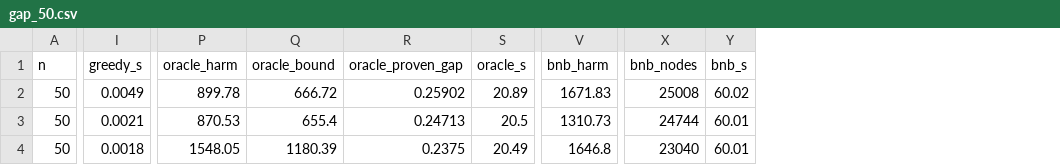
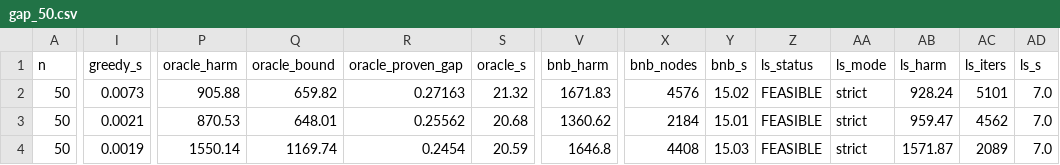
Before and after one commit to realastronics/UrjaNiyam, a CSV file: Data/processed/benchmarks/gap_50.csv, drawn as a sheet; only a part is shown, gaps mark what is left out; the diff covers the shown part only; the diff names each change by its address in the sheet, - before the commit and + after, or states it on an @@ line.

Commit message:
50 gap csv

```diff
--- a/Data/processed/benchmarks/gap_50.csv
+++ b/Data/processed/benchmarks/gap_50.csv
+column Z (ls_status), rows 2-4: all FEASIBLE
+column AA (ls_mode), rows 2-4: all strict
+column AB (ls_harm), rows 2-4: 928.24 | 959.47 | 1571.87
+column AC (ls_iters), rows 2-4: 5101 | 4562 | 2089
+column AD (ls_s), rows 2-4: all 7.0
-I2 (greedy_s): 0.0049
+I2 (greedy_s): 0.0073
-P2 (oracle_harm): 899.78
+P2 (oracle_harm): 905.88
-Q2 (oracle_bound): 666.72
+Q2 (oracle_bound): 659.82
-R2 (oracle_proven_gap): 0.25902
+R2 (oracle_proven_gap): 0.27163
-S2 (oracle_s): 20.89
+S2 (oracle_s): 21.32
-X2 (bnb_nodes): 25008
+X2 (bnb_nodes): 4576
-Y2 (bnb_s): 60.02
+Y2 (bnb_s): 15.02
-Q3 (oracle_bound): 655.4
+Q3 (oracle_bound): 648.01
-R3 (oracle_proven_gap): 0.24713
+R3 (oracle_proven_gap): 0.25562
-S3 (oracle_s): 20.5
+S3 (oracle_s): 20.68
-V3 (bnb_harm): 1310.73
+V3 (bnb_harm): 1360.62
-X3 (bnb_nodes): 24744
+X3 (bnb_nodes): 2184
-Y3 (bnb_s): 60.01
+Y3 (bnb_s): 15.01
-I4 (greedy_s): 0.0018
+I4 (greedy_s): 0.0019
-P4 (oracle_harm): 1548.05
+P4 (oracle_harm): 1550.14
-Q4 (oracle_bound): 1180.39
+Q4 (oracle_bound): 1169.74
-R4 (oracle_proven_gap): 0.2375
+R4 (oracle_proven_gap): 0.2454
-S4 (oracle_s): 20.49
+S4 (oracle_s): 20.59
-X4 (bnb_nodes): 23040
+X4 (bnb_nodes): 4408
-Y4 (bnb_s): 60.01
+Y4 (bnb_s): 15.03
```
Also changed, not shown: 68 edited cells elsewhere in this file.
